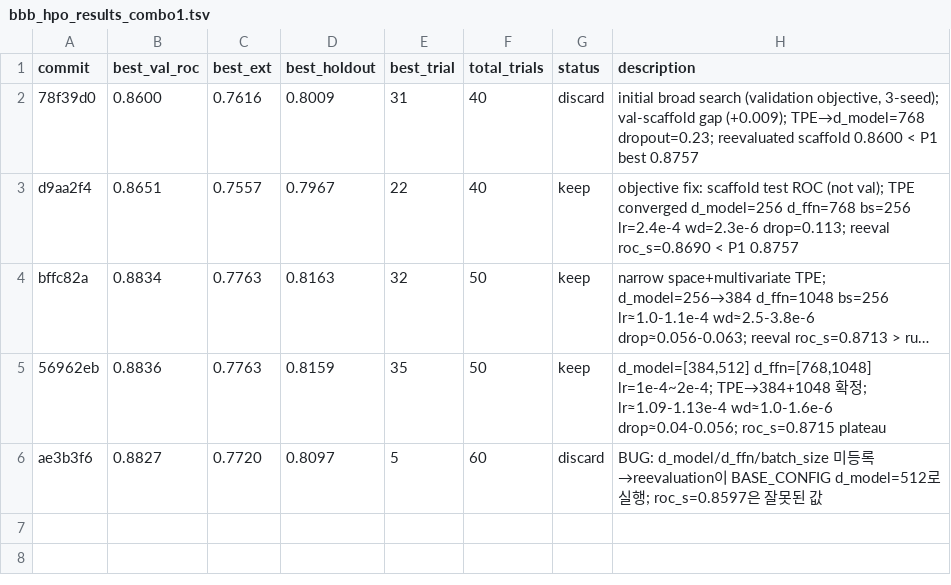
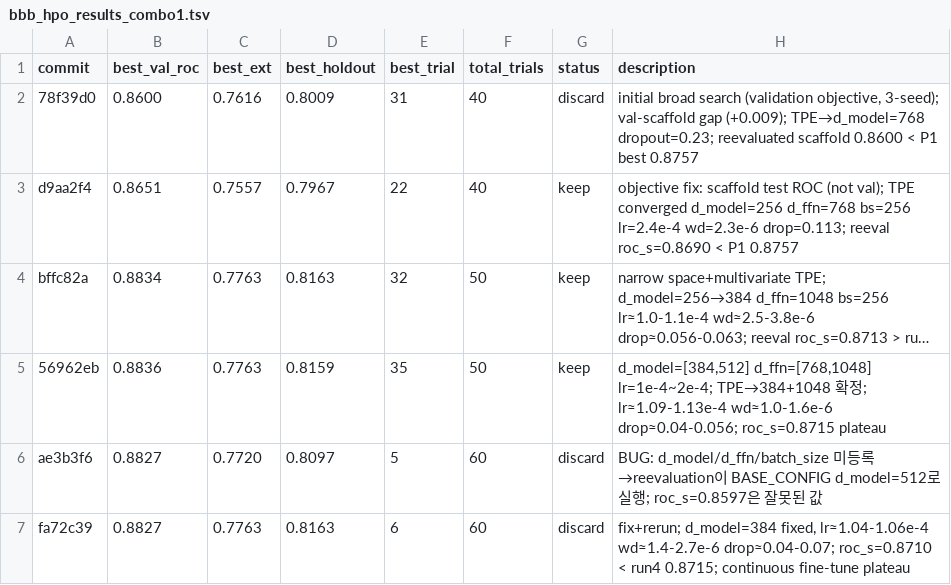
Before and after one commit to minzi-na/autoresearch-bbb-protocolI, a TSV file: bbb_hpo_results_combo1.tsv, drawn as a sheet; long unchanged cells end in …; the diff names each change by its address in the sheet, - before the commit and + after, or states it on an @@ line.

```diff
--- a/bbb_hpo_results_combo1.tsv
+++ b/bbb_hpo_results_combo1.tsv
+row 7: fa72c39 | 0.8827 | 0.7763 | 0.8163 | 6 | 60 | discard | fix+rerun; d_model=384 fixed, lr≈1.04-1.06e-4 wd≈1.4-2.7e-6 drop≈0.04-0.07; roc_s=0.8710 < run4 0.8715; continuous fine-tune plateau
```
Also changed, not shown: 1 other file.
